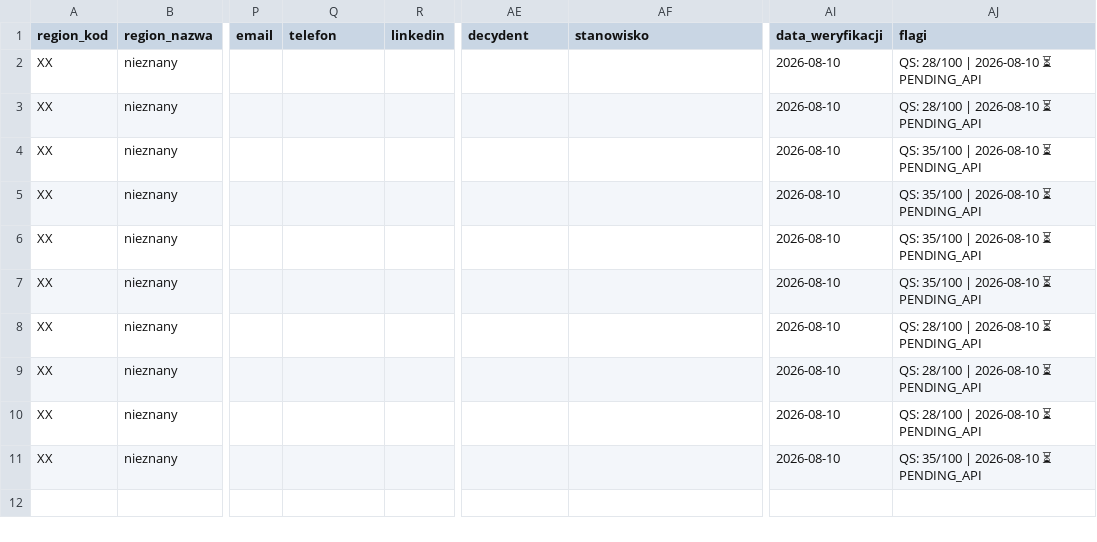
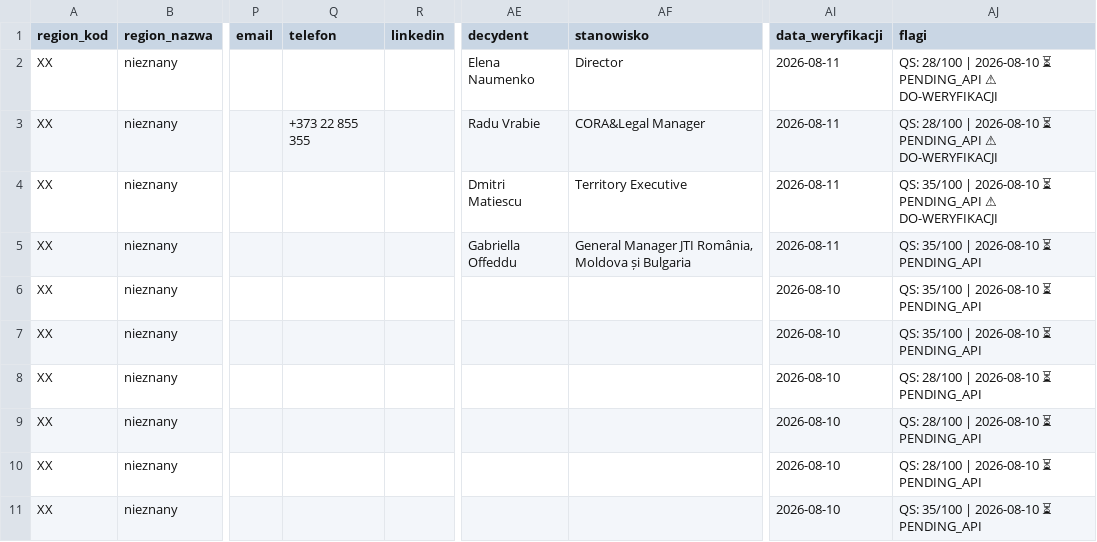
Before and after one commit to ng-net/billszuka, a CSV file: data/Mołdawia/catalog-B-MD.csv, drawn as a sheet; only a part is shown, gaps mark what is left out; the diff names each change by its address in the sheet, - before the commit and + after, or states it on an @@ line.

Commit message:
auto_enrich: +4 MD leads (PM/BAT/Imperial/JTI Moldova)
- MD-B-XX-001 Philip Morris Moldova: Elena Naumenko (Director)
- MD-B-XX-002 BAT Moldova: Radu Vrabie (CORA&Legal Manager), +373 22 855 355
- MD-B-XX-003 Imperial Tobacco Moldova: Dmitri Matiescu (Territory Executive)
- MD-B-XX-004 JTI Moldova: Gabriella Offeddu (GM cluster, from Jan 2026)

59 leads total, 57 with decision-makers, 2 no-hits

```diff
--- a/data/Mołdawia/catalog-B-MD.csv
+++ b/data/Mołdawia/catalog-B-MD.csv
-AE2 (decydent): (empty)
+AE2 (decydent): Elena Naumenko
-AF2 (stanowisko): (empty)
+AF2 (stanowisko): Director
-AI2:AI5 (data_weryfikacji): 2026-08-10
+AI2:AI5 (data_weryfikacji): 2026-08-11
-AJ2:AJ3 (flagi): …⏳ PENDING_API
+AJ2:AJ3 (flagi): …⏳ PENDING_API ⚠ DO-WERYFIKACJI
-Q3 (telefon): (empty)
+Q3 (telefon): +373 22 855 355
-AE3 (decydent): (empty)
+AE3 (decydent): Radu Vrabie
-AF3 (stanowisko): (empty)
+AF3 (stanowisko): CORA&Legal Manager
-AE4 (decydent): (empty)
+AE4 (decydent): Dmitri Matiescu
-AF4 (stanowisko): (empty)
+AF4 (stanowisko): Territory Executive
-AJ4 (flagi): …⏳ PENDING_API
+AJ4 (flagi): …⏳ PENDING_API ⚠ DO-WERYFIKACJI
-AE5 (decydent): (empty)
+AE5 (decydent): Gabriella Offeddu
-AF5 (stanowisko): (empty)
+AF5 (stanowisko): General Manager JTI România, Moldova și Bulgaria
```
